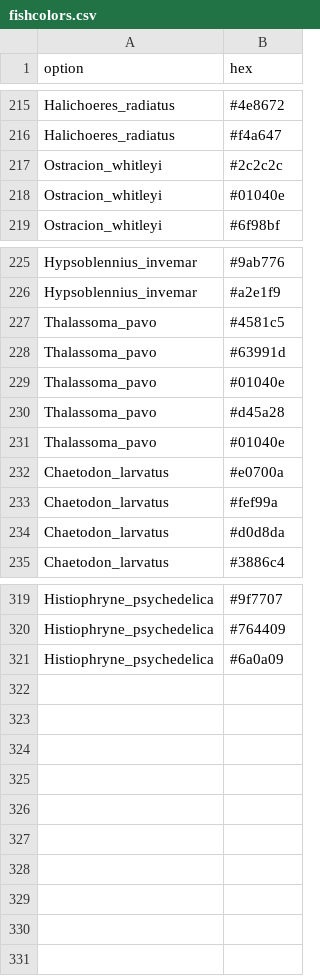
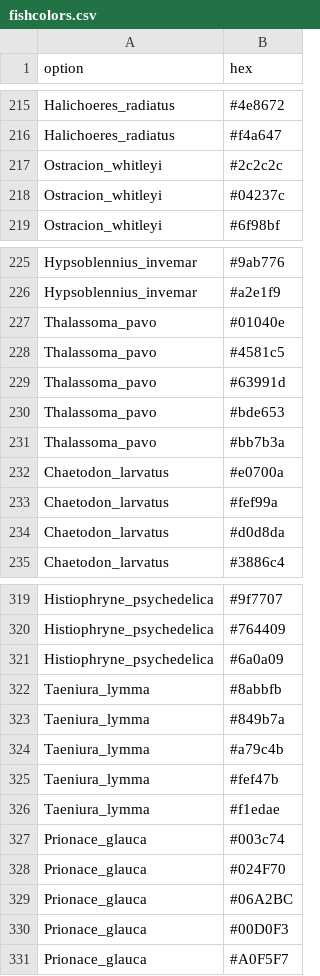
Before and after one commit to nschiett/fishualize, a CSV file: data/fishcolors.csv, drawn as a sheet; only a part is shown, gaps mark what is left out.

Commit message:
Fixed T. pavo nd O. whitleyi. Added two chondrichthyans (P. glayca and T. lymma)

```diff
--- a/data/fishcolors.csv
+++ b/data/fishcolors.csv
@@ -217,3 +217,3 @@ Halichoeres_radiatus,#f4a647
 Ostracion_whitleyi,#2c2c2c
-Ostracion_whitleyi,#01040e
+Ostracion_whitleyi,#04237c
 Ostracion_whitleyi,#6f98bf
@@ -226,7 +226,7 @@ Hypsoblennius_invemar,#9ab776
 Hypsoblennius_invemar,#a2e1f9
+Thalassoma_pavo,#01040e
 Thalassoma_pavo,#4581c5
 Thalassoma_pavo,#63991d
-Thalassoma_pavo,#01040e
-Thalassoma_pavo,#d45a28
-Thalassoma_pavo,#01040e
+Thalassoma_pavo,#bde653
+Thalassoma_pavo,#bb7b3a
 Chaetodon_larvatus,#e0700a
@@ -321 +321,11 @@ Histiophryne_psychedelica,#764409
 Histiophryne_psychedelica,#6a0a09
+Taeniura_lymma,#8abbfb
+Taeniura_lymma,#849b7a
+Taeniura_lymma,#a79c4b
+Taeniura_lymma,#fef47b
+Taeniura_lymma,#f1edae
+Prionace_glauca,#003c74
+Prionace_glauca,#024F70
+Prionace_glauca,#06A2BC
+Prionace_glauca,#00D0F3
+Prionace_glauca,#A0F5F7
```
Also changed, not shown: 1 other file.
